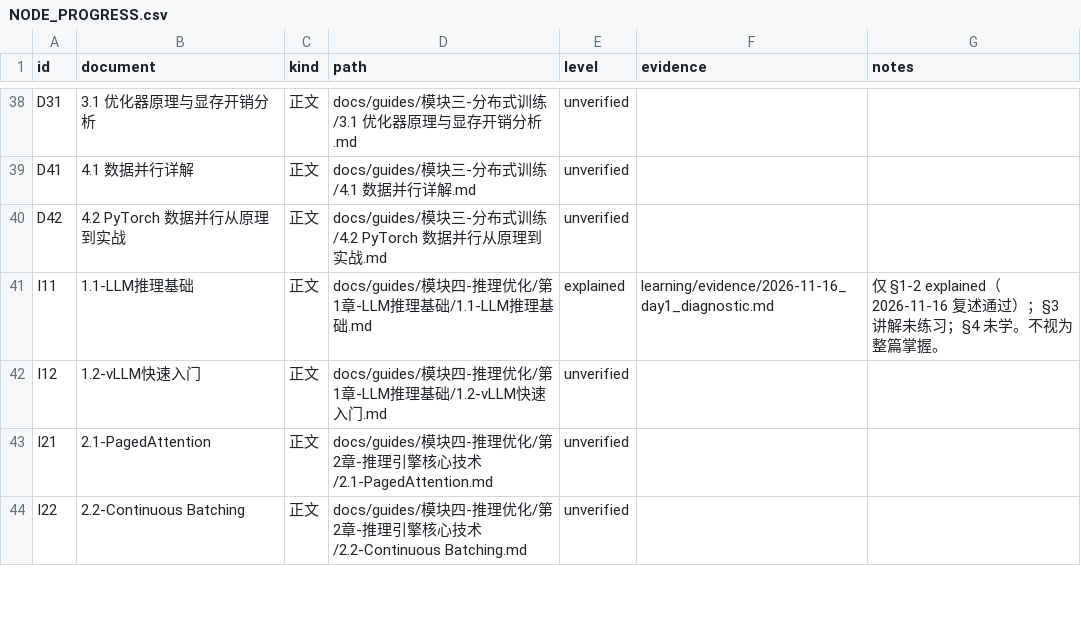
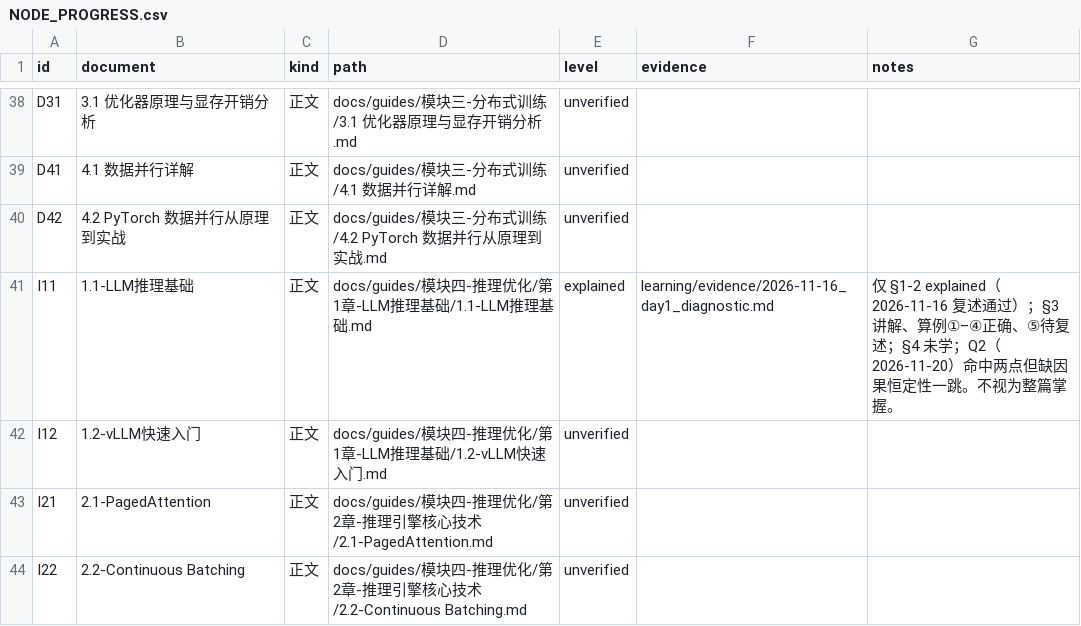
Before and after one commit to StarYYYzx/AIInfraGuide, a CSV file: learning/NODE_PROGRESS.csv, drawn as a sheet; only a part is shown, gaps mark what is left out.

```diff
--- a/learning/NODE_PROGRESS.csv
+++ b/learning/NODE_PROGRESS.csv
@@ -40,3 +40,3 @@ D41,4.1 数据并行详解,正文,docs/guides/模块三-分布式训练/4.1 数
 D42,4.2 PyTorch 数据并行从原理到实战,正文,docs/guides/模块三-分布式训练/4.2 PyTorch 数据并行从原理到实战.md,unverified,,
-I11,1.1-LLM推理基础,正文,docs/guides/模块四-推理优化/第1章-LLM推理基础/1.1-LLM推理基础.md,explained,learning/evidence/2026-11-16_day1_diagnostic.md,仅 §1-2 explained（2026-11-16 复述通过）；§3 讲解未练习；§4 未学。不视为整篇掌握。
+I11,1.1-LLM推理基础,正文,docs/guides/模块四-推理优化/第1章-LLM推理基础/1.1-LLM推理基础.md,explained,learning/evidence/2026-11-16_day1_diagnostic.md,仅 §1-2 explained（2026-11-16 复述通过）；§3 讲解、算例①–④正确、⑤待复述；§4 未学；Q2（2026-11-20）命中两点但缺因果恒定性一跳。不视为整篇掌握。
 I12,1.2-vLLM快速入门,正文,docs/guides/模块四-推理优化/第1章-LLM推理基础/1.2-vLLM快速入门.md,unverified,,
```
Also changed, not shown: learning/DAY_PROGRESS.csv, 3 other files.
